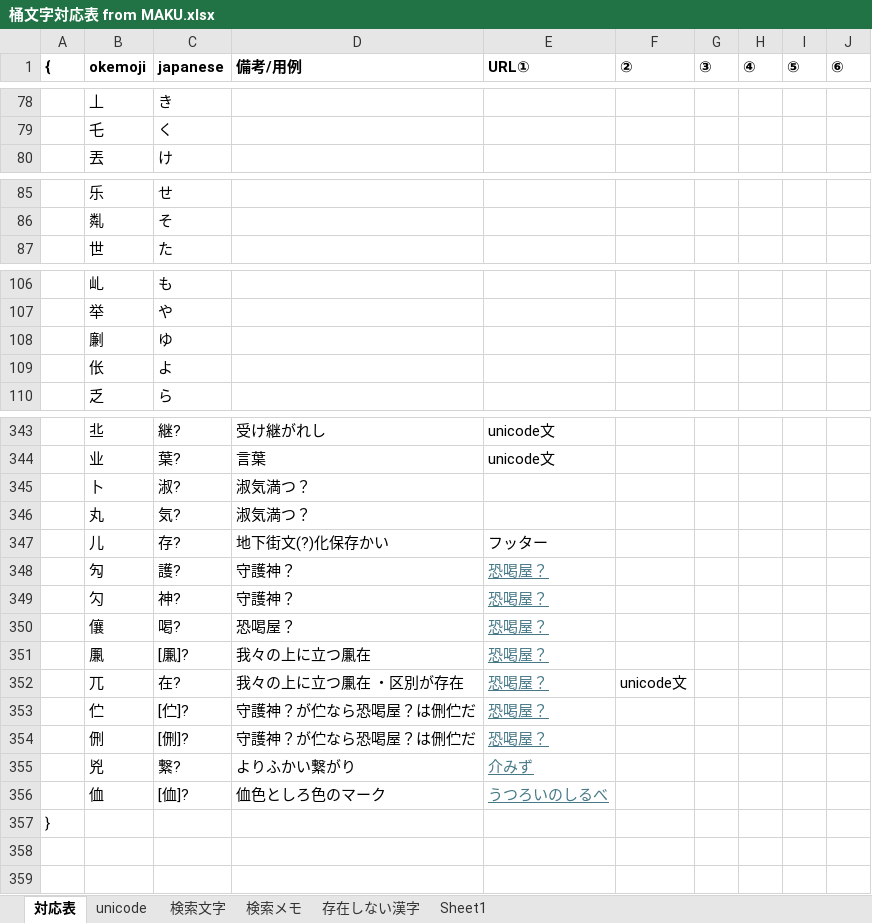
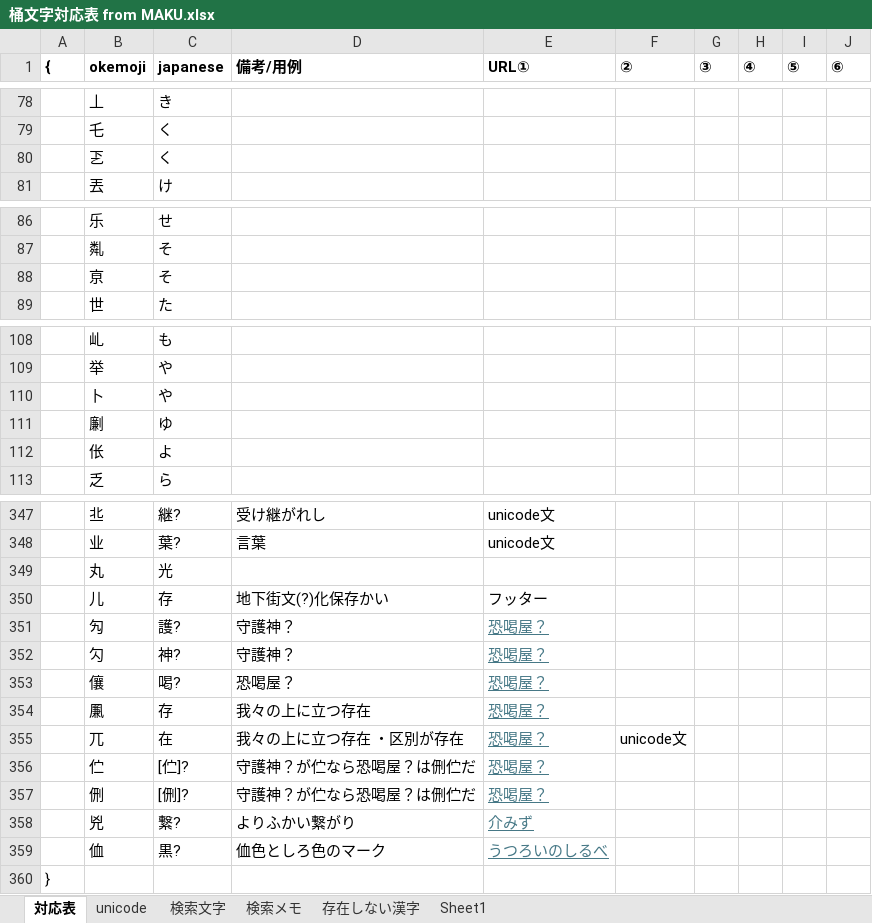
Before and after one commit to ayashiroooo/okechika-henkan, an Excel workbook: 桶文字対応表 from MAKU.xlsx, sheet 対応表, drawn as a sheet; only a part is shown, gaps mark what is left out; values as stored, in another font and other column widths than the file's, no borders; conditional formats not drawn; removed rows and columns are numbered as before the commit, all else as after; the diff covers the shown part only; the diff names each change by its address in the sheet, - before the commit and + after, or states it on an @@ line.

```diff
--- a/桶文字対応表 from MAKU.xlsx (sheet 対応表)
+++ b/桶文字対応表 from MAKU.xlsx (sheet 対応表)
+row 80:  | 乤 | く
+row 88:  | 亰 | そ
+row 110:  | 卜 | や
-row 345:  | 卜 | 淑? | 淑気満つ？
-C349 (japanese): 気?
+C349 (japanese): 光
-D349 (備考/用例): 淑気満つ？
+D349 (備考/用例): (empty)
-C350 (japanese): 存?
+C350 (japanese): 存
-C354 (japanese): [凲]?
+C354 (japanese): 存
-D354 (備考/用例): 我々の上に立つ凲在
+D354 (備考/用例): 我々の上に立つ存在
-C355 (japanese): 在?
+C355 (japanese): 在
-D355 (備考/用例): 我々の上に立つ凲在 ・区別が存在
+D355 (備考/用例): 我々の上に立つ存在 ・区別が存在
-C359 (japanese): [侐]?
+C359 (japanese): 黒?
```
Also changed, not shown: 1 added row and 1 edited cell elsewhere in this sheet, sheet unicode, sheet 検索文字, sheet 検索メモ, 1 other file.
